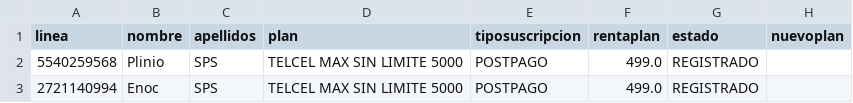
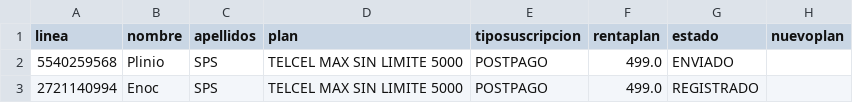
Before and after one commit to egonzalezmsps/ms-ai-telephony-agent, a CSV file: docs/Masivo_clientes.csv, drawn as a sheet.

Commit message:
invoca a lineaapi

```diff
--- a/docs/Masivo_clientes.csv
+++ b/docs/Masivo_clientes.csv
@@ -1,3 +1,3 @@
 linea,nombre,apellidos,plan,tiposuscripcion,rentaplan,estado,nuevoplan
-5540259568,Plinio,SPS,TELCEL MAX SIN LIMITE 5000,POSTPAGO,499.0,REGISTRADO,
+5540259568,Plinio,SPS,TELCEL MAX SIN LIMITE 5000,POSTPAGO,499.0,ENVIADO,
 2721140994,Enoc,SPS,TELCEL MAX SIN LIMITE 5000,POSTPAGO,499.0,REGISTRADO,
```
Also changed, not shown: 8 other files.
